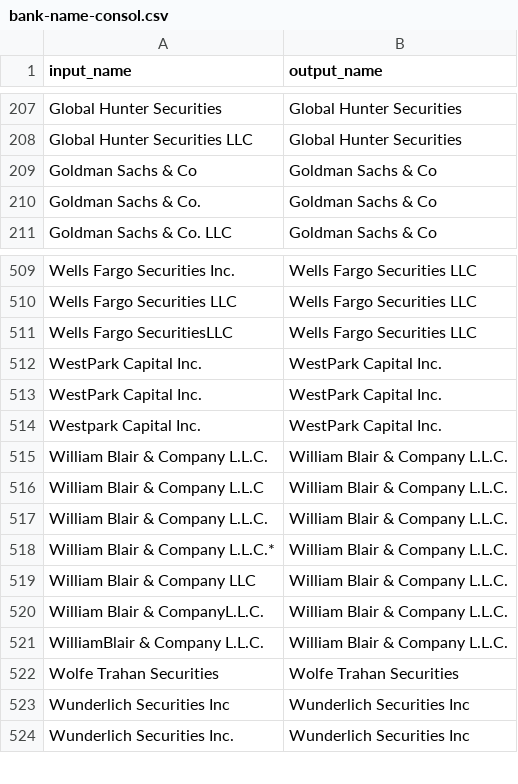
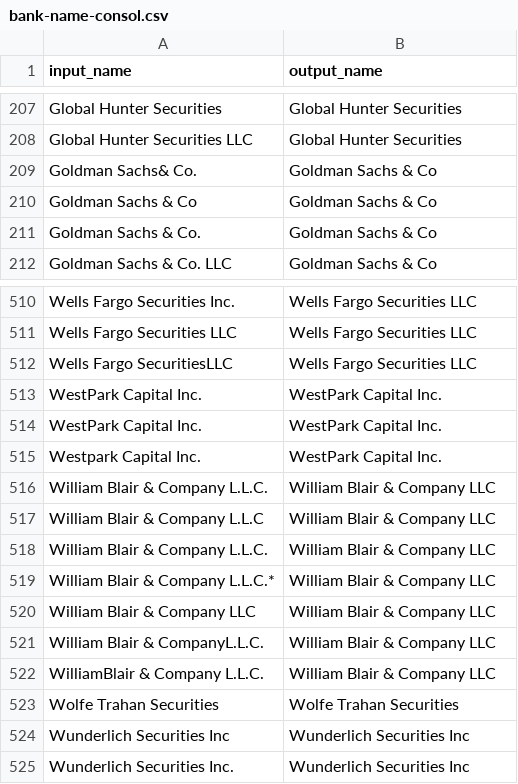
Before and after one commit to emrebaran7/intelligent-ib, a CSV file: assets/data/raw/bank-name-consol.csv, drawn as a sheet; only a part is shown, gaps mark what is left out.

Commit message:
fix bank autocomplete

```diff
--- a/assets/data/raw/bank-name-consol.csv
+++ b/assets/data/raw/bank-name-consol.csv
@@ -208,2 +208,3 @@ Global Hunter Securities,Global Hunter Securities
 Global Hunter Securities LLC,Global Hunter Securities
+Goldman Sachs& Co.,Goldman Sachs & Co
 Goldman Sachs & Co,Goldman Sachs & Co
@@ -514,9 +515,9 @@ WestPark Capital Inc.,WestPark Capital Inc.
 Westpark Capital Inc.,WestPark Capital Inc.
-William Blair & Company L.L.C.,William Blair & Company L.L.C.
-William Blair & Company L.L.C,William Blair & Company L.L.C.
-William Blair & Company L.L.C.,William Blair & Company L.L.C.
-William Blair & Company L.L.C.*,William Blair & Company L.L.C.
-William Blair & Company LLC,William Blair & Company L.L.C.
-William Blair & CompanyL.L.C.,William Blair & Company L.L.C.
-WilliamBlair & Company L.L.C.,William Blair & Company L.L.C.
+William Blair & Company L.L.C.,William Blair & Company LLC
+William Blair & Company L.L.C,William Blair & Company LLC
+William Blair & Company L.L.C.,William Blair & Company LLC
+William Blair & Company L.L.C.*,William Blair & Company LLC
+William Blair & Company LLC,William Blair & Company LLC
+William Blair & CompanyL.L.C.,William Blair & Company LLC
+WilliamBlair & Company L.L.C.,William Blair & Company LLC
 Wolfe Trahan Securities,Wolfe Trahan Securities
```
Also changed, not shown: 7 other files.
